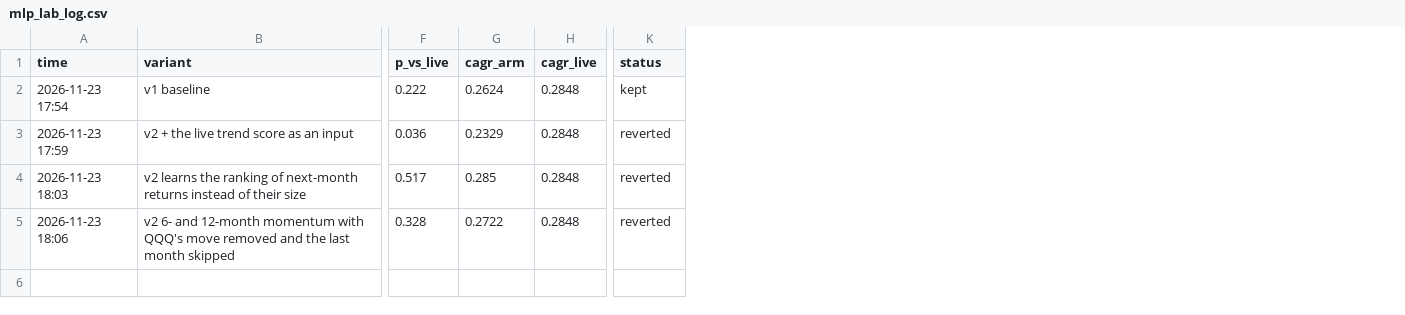
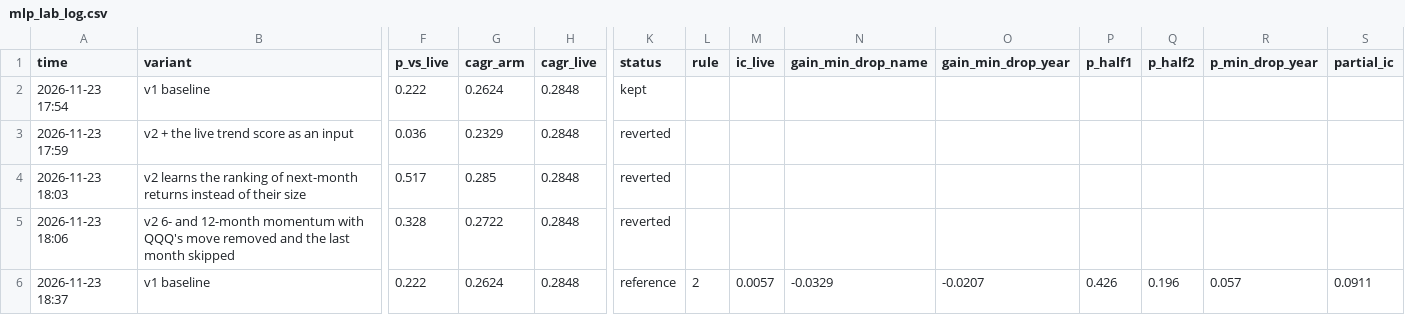
Before and after one commit to drposhbug/quant-trading, a CSV file: reports/mlp_lab_log.csv, drawn as a sheet; only a part is shown, gaps mark what is left out; rows hold the shown columns only; the diff names each change by its address in the sheet, - before the commit and + after, or states it on an @@ line.

```diff
--- a/reports/mlp_lab_log.csv
+++ b/reports/mlp_lab_log.csv
+column L (rule), empty
+column M (ic_live), empty
+column N (gain_min_drop_name), empty
+column O (gain_min_drop_year), empty
+column P (p_half1), empty
+column Q (p_half2), empty
+column R (p_min_drop_year), empty
+column S (partial_ic), empty
+row 6: 2026-11-23 18:37 | v1 baseline | 0.222 | 0.2624 | 0.2848 | reference | 2 | 0.0057 | -0.0329 | -0.0207 | 0.426 | 0.196 | 0.057 | 0.0911
```
Also changed, not shown: 7 other files.
